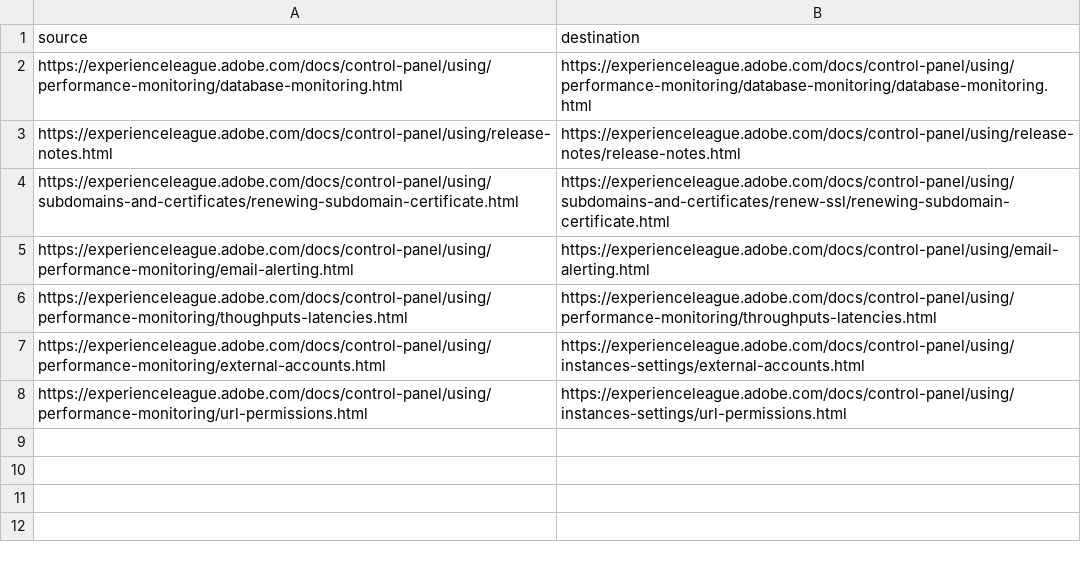
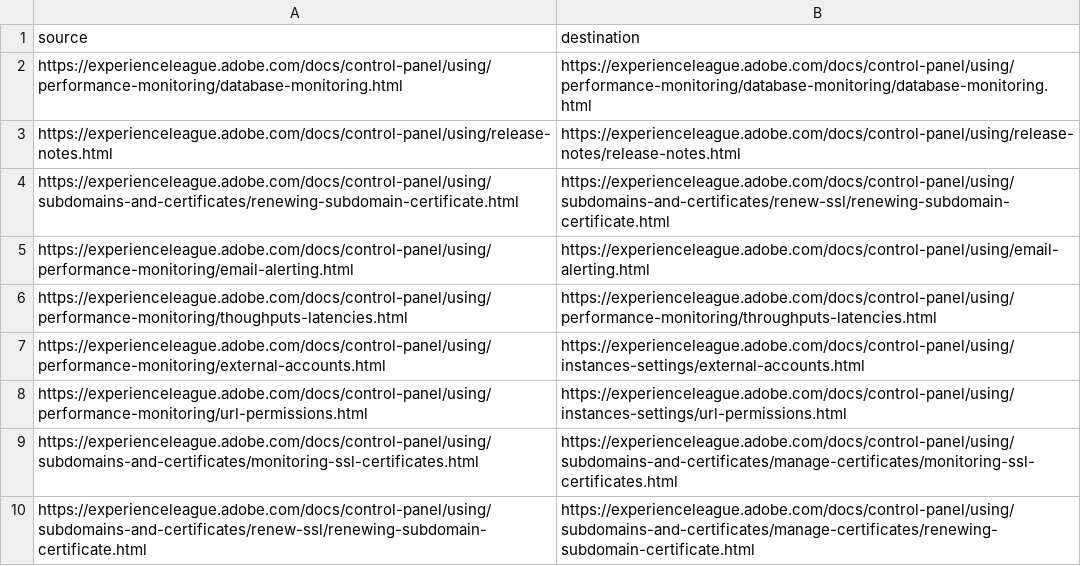
Before and after one commit to AdobeDocs/control-panel.de-DE, a CSV file: redirects.csv, drawn as a sheet; the diff names each change by its address in the sheet, - before the commit and + after, or states it on an @@ line.

```diff
--- a/redirects.csv
+++ b/redirects.csv
+row 9: https://experienceleague.adobe.com/docs/control-panel/using/subdomains-and-certificates/monitoring-ssl-certificates.html | https://experienceleague.adobe.com/docs/control-panel/using/subdomains-and-certificates/manage-certificates/monitoring-ssl-certificates.html
+row 10: https://experienceleague.adobe.com/docs/control-panel/using/subdomains-and-certificates/renew-ssl/renewing-subdomain-certificate.html | https://experienceleague.adobe.com/docs/control-panel/using/subdomains-and-certificates/manage-certificates/renewing-subdomain-certificate.html
```
Also changed, not shown: 8 other files.
